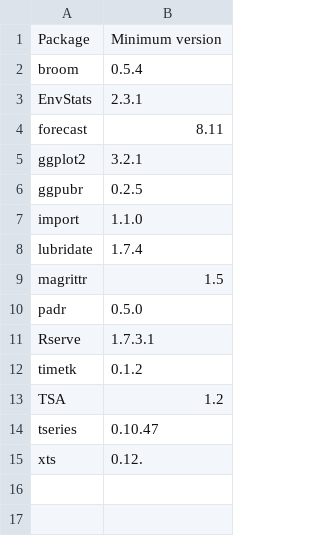
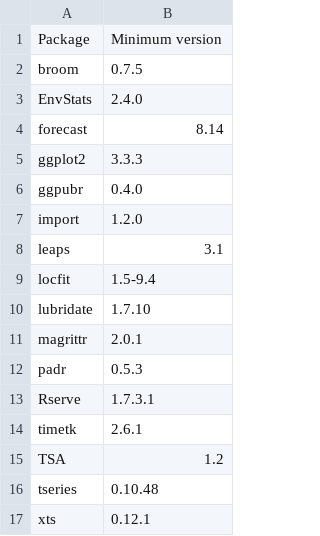
Before and after one commit to teresakillmond/thoughtspot-docs, a CSV file: software/modules/ROOT/attachments/r-rpm-packages-rhel.csv, drawn as a sheet.

```diff
--- a/software/modules/ROOT/attachments/r-rpm-packages-rhel.csv
+++ b/software/modules/ROOT/attachments/r-rpm-packages-rhel.csv
@@ -1,15 +1,17 @@
 Package,Minimum version
-broom,0.5.4
-EnvStats,2.3.1
-forecast,8.11
-ggplot2,3.2.1
-ggpubr,0.2.5
-import,1.1.0
-lubridate,1.7.4
-magrittr,1.5
-padr,0.5.0
+broom,0.7.5
+EnvStats,2.4.0
+forecast,8.14
+ggplot2,3.3.3
+ggpubr,0.4.0
+import,1.2.0
+leaps,3.1
+locfit,1.5-9.4
+lubridate,1.7.10
+magrittr,2.0.1
+padr,0.5.3
 Rserve,1.7.3.1
-timetk,0.1.2
+timetk,2.6.1
 TSA,1.2
-tseries,0.10.47
-xts,0.12.
+tseries,0.10.48
+xts,0.12.1
```
Also changed, not shown: software/modules/ROOT/attachments/pip-rpm-packages.csv, software/modules/ROOT/attachments/yum-rpm-packages-rhel.csv, 3 other files.
